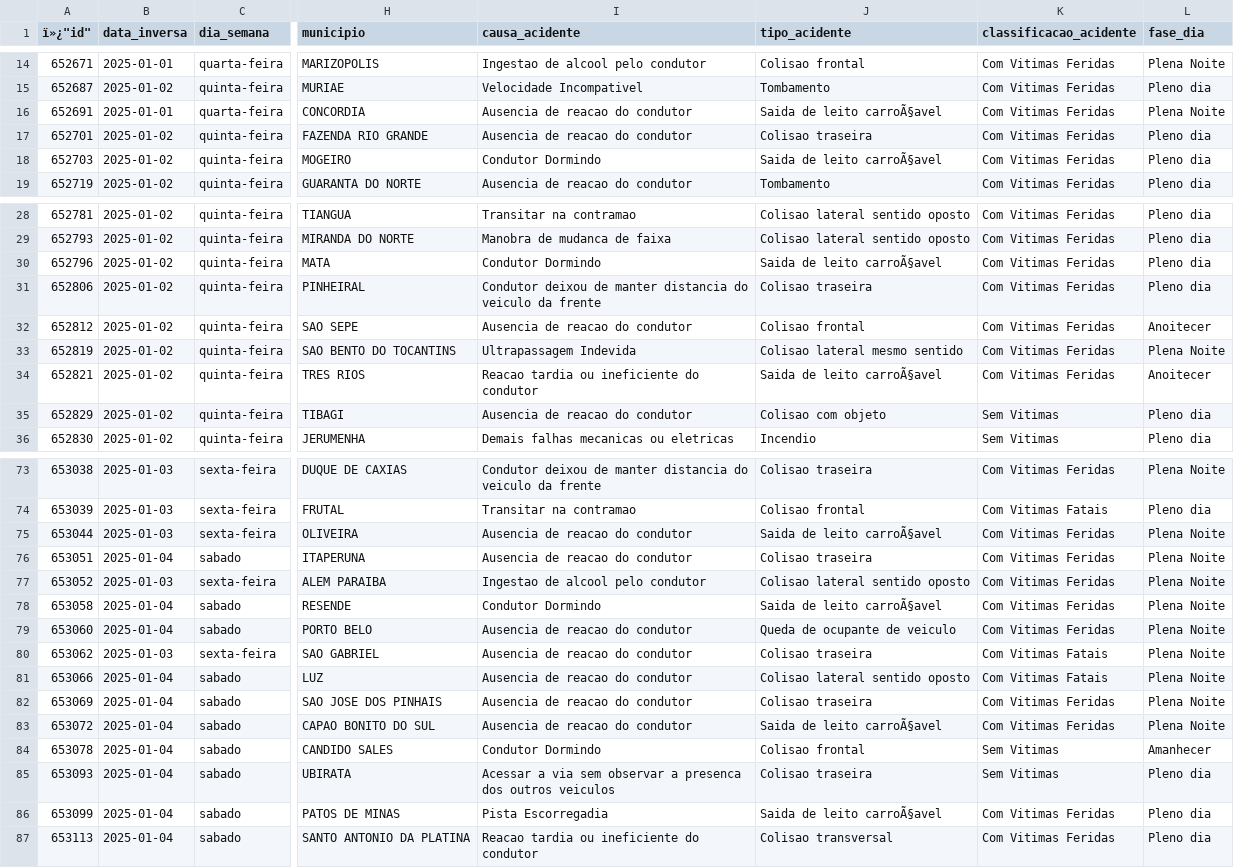
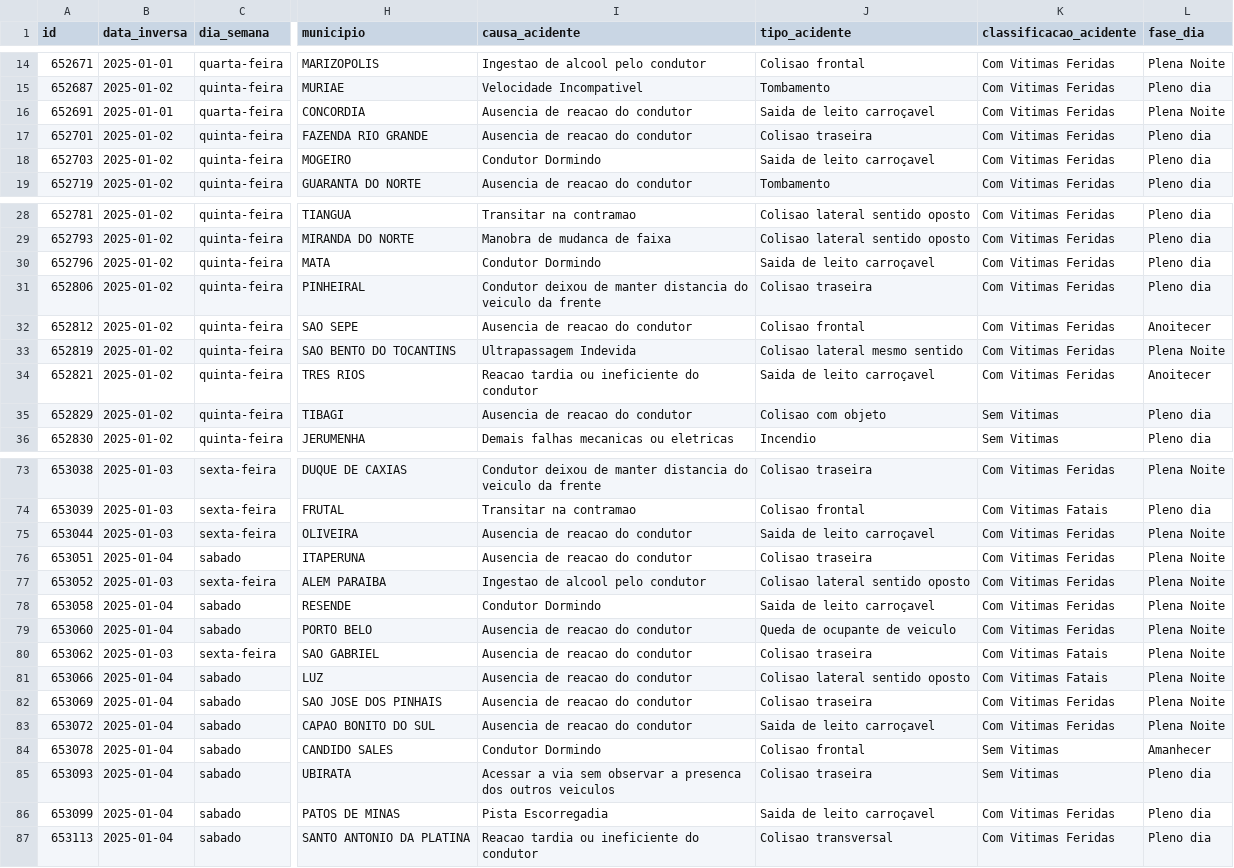
Before and after one commit to Viniciusgigante19/pipeline-indice-acidente, a CSV file: sandbox/datatran2025_amostra_ingest.csv, drawn as a sheet; only a part is shown, gaps mark what is left out; the diff covers the shown part only; the diff names each change by its address in the sheet, - before the commit and + after, or states it on an @@ line.

```diff
--- a/sandbox/datatran2025_amostra_ingest.csv
+++ b/sandbox/datatran2025_amostra_ingest.csv
-A1: ï»¿"id"
+A1: id
-J16 (tipo_acidente): Saida de leito carroÃ§avel
+J16 (tipo_acidente): Saida de leito carroçavel
-J18 (tipo_acidente): Saida de leito carroÃ§avel
+J18 (tipo_acidente): Saida de leito carroçavel
-J30 (tipo_acidente): Saida de leito carroÃ§avel
+J30 (tipo_acidente): Saida de leito carroçavel
-J34 (tipo_acidente): Saida de leito carroÃ§avel
+J34 (tipo_acidente): Saida de leito carroçavel
-J75 (tipo_acidente): Saida de leito carroÃ§avel
+J75 (tipo_acidente): Saida de leito carroçavel
-J78 (tipo_acidente): Saida de leito carroÃ§avel
+J78 (tipo_acidente): Saida de leito carroçavel
-J83 (tipo_acidente): Saida de leito carroÃ§avel
+J83 (tipo_acidente): Saida de leito carroçavel
-J86 (tipo_acidente): Saida de leito carroÃ§avel
+J86 (tipo_acidente): Saida de leito carroçavel
```
Also changed, not shown: 2 edited cells elsewhere in this file, datasets/datatran2025_amostra_100.csv, 16 other files.
